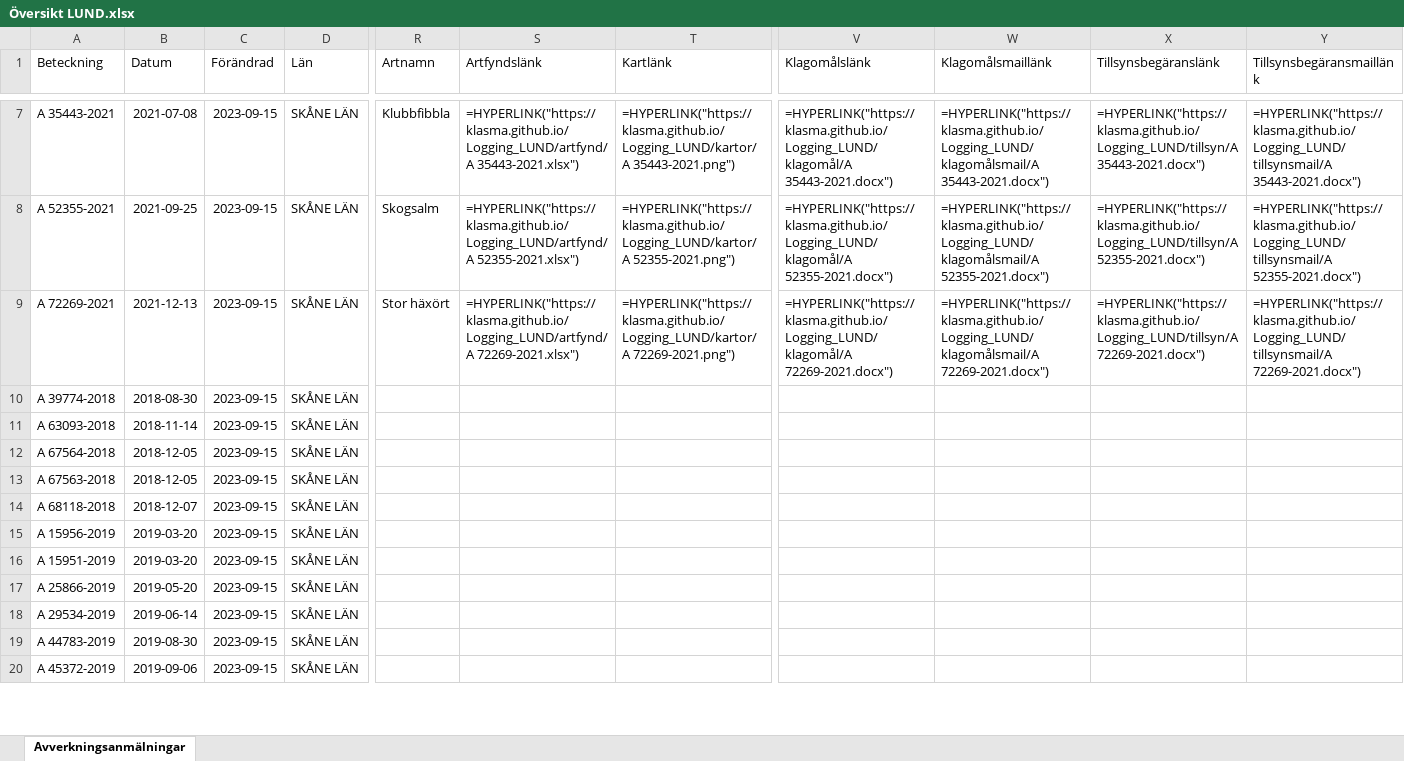
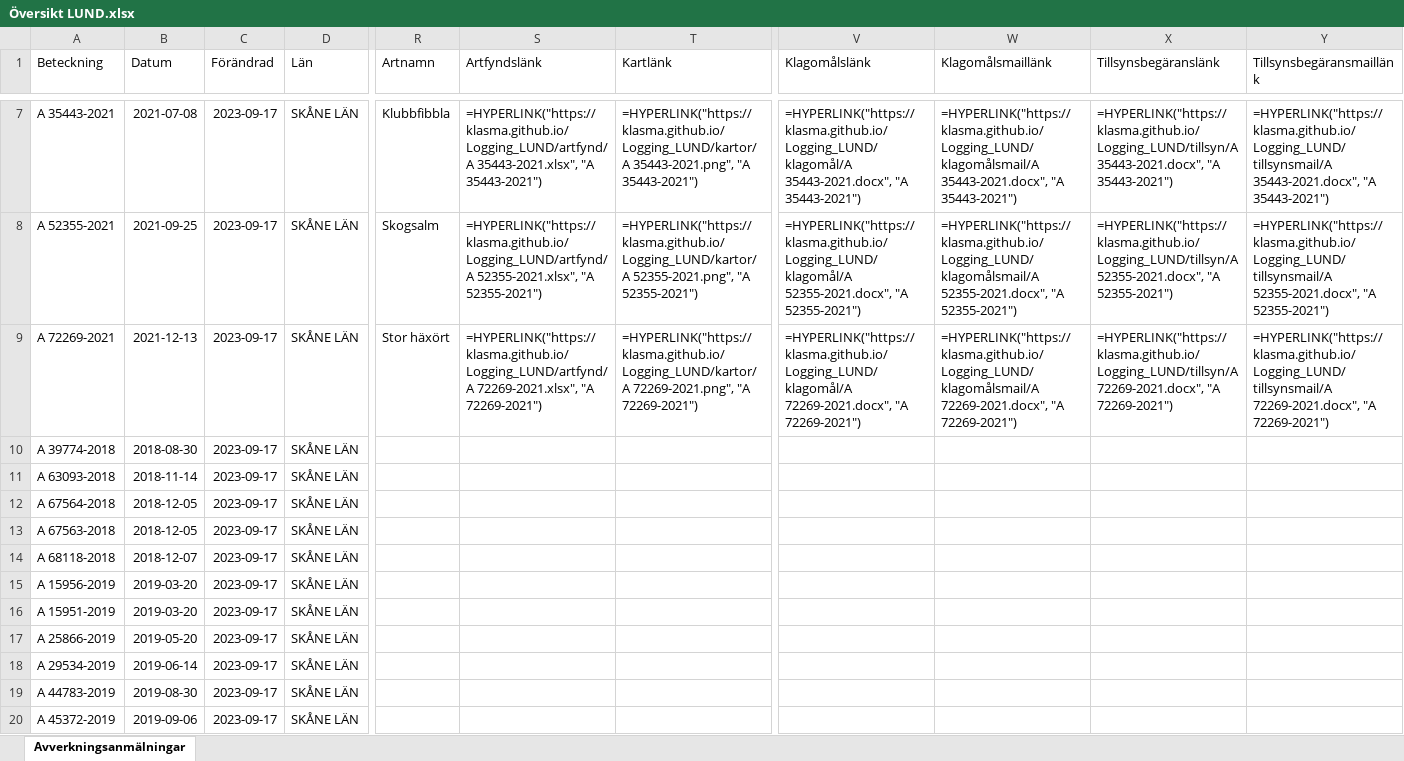
Before and after one commit to klasma/Logging_LUND, an Excel workbook: Översikt LUND.xlsx, sheet Avverkningsanmälningar, drawn as a sheet; only a part is shown, gaps mark what is left out; values as stored, in another font and other column widths than the file's, no borders; formulas without a stored value are shown as written; the diff covers the shown part only; the diff names each change by its address in the sheet, - before the commit and + after, or states it on an @@ line.

```diff
--- a/Översikt LUND.xlsx (sheet Avverkningsanmälningar)
+++ b/Översikt LUND.xlsx (sheet Avverkningsanmälningar)
-C7:C20 (Förändrad): 2023-09-15
+C7:C20 (Förändrad): 2023-09-17
-S7 (Artfyndslänk): =HYPERLINK("https://klasma.github.io/Logging_LUND/artfynd/A 35443-2021.xlsx")
+S7 (Artfyndslänk): =HYPERLINK("https://klasma.github.io/Logging_LUND/artfynd/A 35443-2021.xlsx", "A 35443-2021")
-T7 (Kartlänk): =HYPERLINK("https://klasma.github.io/Logging_LUND/kartor/A 35443-2021.png")
+T7 (Kartlänk): =HYPERLINK("https://klasma.github.io/Logging_LUND/kartor/A 35443-2021.png", "A 35443-2021")
-V7 (Klagomålslänk): =HYPERLINK("https://klasma.github.io/Logging_LUND/klagomål/A 35443-2021.docx")
+V7 (Klagomålslänk): =HYPERLINK("https://klasma.github.io/Logging_LUND/klagomål/A 35443-2021.docx", "A 35443-2021")
-W7 (Klagomålsmaillänk): =HYPERLINK("https://klasma.github.io/Logging_LUND/klagomålsmail/A 35443-2021.docx")
+W7 (Klagomålsmaillänk): =HYPERLINK("https://klasma.github.io/Logging_LUND/klagomålsmail/A 35443-2021.docx", "A 35443-2021")
-X7 (Tillsynsbegäranslänk): =HYPERLINK("https://klasma.github.io/Logging_LUND/tillsyn/A 35443-2021.docx")
+X7 (Tillsynsbegäranslänk): =HYPERLINK("https://klasma.github.io/Logging_LUND/tillsyn/A 35443-2021.docx", "A 35443-2021")
-Y7 (Tillsynsbegäransmaillänk): =HYPERLINK("https://klasma.github.io/Logging_LUND/tillsynsmail/A 35443-2021.docx")
+Y7 (Tillsynsbegäransmaillänk): =HYPERLINK("https://klasma.github.io/Logging_LUND/tillsynsmail/A 35443-2021.docx", "A 35443-2021")
-S8 (Artfyndslänk): =HYPERLINK("https://klasma.github.io/Logging_LUND/artfynd/A 52355-2021.xlsx")
+S8 (Artfyndslänk): =HYPERLINK("https://klasma.github.io/Logging_LUND/artfynd/A 52355-2021.xlsx", "A 52355-2021")
-T8 (Kartlänk): =HYPERLINK("https://klasma.github.io/Logging_LUND/kartor/A 52355-2021.png")
+T8 (Kartlänk): =HYPERLINK("https://klasma.github.io/Logging_LUND/kartor/A 52355-2021.png", "A 52355-2021")
-V8 (Klagomålslänk): =HYPERLINK("https://klasma.github.io/Logging_LUND/klagomål/A 52355-2021.docx")
+V8 (Klagomålslänk): =HYPERLINK("https://klasma.github.io/Logging_LUND/klagomål/A 52355-2021.docx", "A 52355-2021")
-W8 (Klagomålsmaillänk): =HYPERLINK("https://klasma.github.io/Logging_LUND/klagomålsmail/A 52355-2021.docx")
+W8 (Klagomålsmaillänk): =HYPERLINK("https://klasma.github.io/Logging_LUND/klagomålsmail/A 52355-2021.docx", "A 52355-2021")
-X8 (Tillsynsbegäranslänk): =HYPERLINK("https://klasma.github.io/Logging_LUND/tillsyn/A 52355-2021.docx")
+X8 (Tillsynsbegäranslänk): =HYPERLINK("https://klasma.github.io/Logging_LUND/tillsyn/A 52355-2021.docx", "A 52355-2021")
-Y8 (Tillsynsbegäransmaillänk): =HYPERLINK("https://klasma.github.io/Logging_LUND/tillsynsmail/A 52355-2021.docx")
+Y8 (Tillsynsbegäransmaillänk): =HYPERLINK("https://klasma.github.io/Logging_LUND/tillsynsmail/A 52355-2021.docx", "A 52355-2021")
-S9 (Artfyndslänk): =HYPERLINK("https://klasma.github.io/Logging_LUND/artfynd/A 72269-2021.xlsx")
+S9 (Artfyndslänk): =HYPERLINK("https://klasma.github.io/Logging_LUND/artfynd/A 72269-2021.xlsx", "A 72269-2021")
-T9 (Kartlänk): =HYPERLINK("https://klasma.github.io/Logging_LUND/kartor/A 72269-2021.png")
+T9 (Kartlänk): =HYPERLINK("https://klasma.github.io/Logging_LUND/kartor/A 72269-2021.png", "A 72269-2021")
-V9 (Klagomålslänk): =HYPERLINK("https://klasma.github.io/Logging_LUND/klagomål/A 72269-2021.docx")
+V9 (Klagomålslänk): =HYPERLINK("https://klasma.github.io/Logging_LUND/klagomål/A 72269-2021.docx", "A 72269-2021")
-W9 (Klagomålsmaillänk): =HYPERLINK("https://klasma.github.io/Logging_LUND/klagomålsmail/A 72269-2021.docx")
+W9 (Klagomålsmaillänk): =HYPERLINK("https://klasma.github.io/Logging_LUND/klagomålsmail/A 72269-2021.docx", "A 72269-2021")
-X9 (Tillsynsbegäranslänk): =HYPERLINK("https://klasma.github.io/Logging_LUND/tillsyn/A 72269-2021.docx")
+X9 (Tillsynsbegäranslänk): =HYPERLINK("https://klasma.github.io/Logging_LUND/tillsyn/A 72269-2021.docx", "A 72269-2021")
-Y9 (Tillsynsbegäransmaillänk): =HYPERLINK("https://klasma.github.io/Logging_LUND/tillsynsmail/A 72269-2021.docx")
+Y9 (Tillsynsbegäransmaillänk): =HYPERLINK("https://klasma.github.io/Logging_LUND/tillsynsmail/A 72269-2021.docx", "A 72269-2021")
```
Also changed, not shown: 66 edited cells elsewhere in this sheet, artfynd/A 15860-2019.xlsx, artfynd/A 29038-2023.xlsx, 39 other files.
